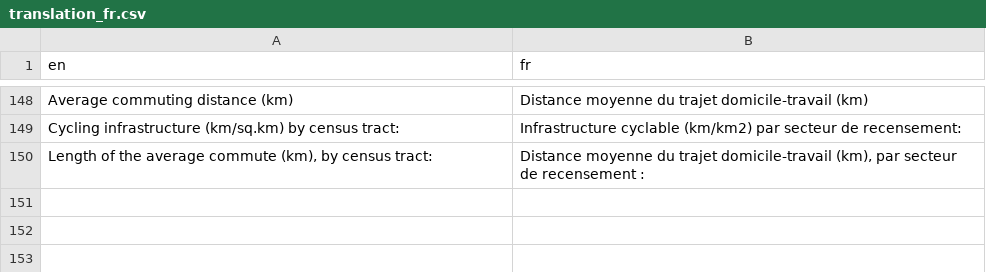
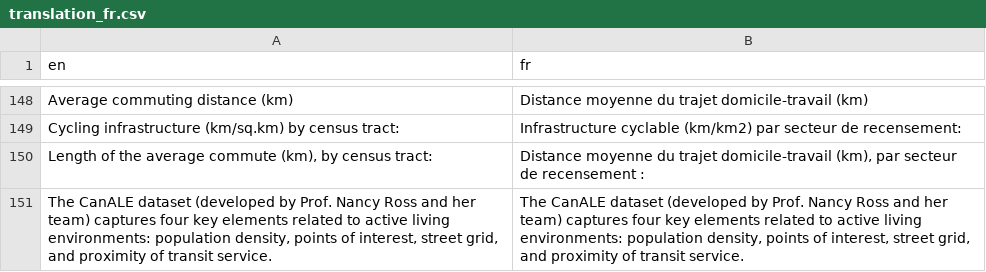
Before and after one commit to ttuff/SUS2020, a CSV file: translations/translation_fr.csv, drawn as a sheet; only a part is shown, gaps mark what is left out.

```diff
--- a/translations/translation_fr.csv
+++ b/translations/translation_fr.csv
@@ -150 +150,2 @@ Cycling infrastructure (km/sq.km) by census tract:,Infrastructure cyclable (km/k
 "Length of the average commute (km), by census tract:","Distance moyenne du trajet domicile-travail (km), par secteur de recensement :"
+"The CanALE dataset (developed by Prof. Nancy Ross and her team) captures four key elements related to active living environments: population density, points of interest, street grid, and proximity of transit service.","The CanALE dataset (developed by Prof. Nancy Ross and her team) captures four key elements related to active living environments: population density, points of interest, street grid, and proximity of transit service."
```
Also changed, not shown: 6 other files.
